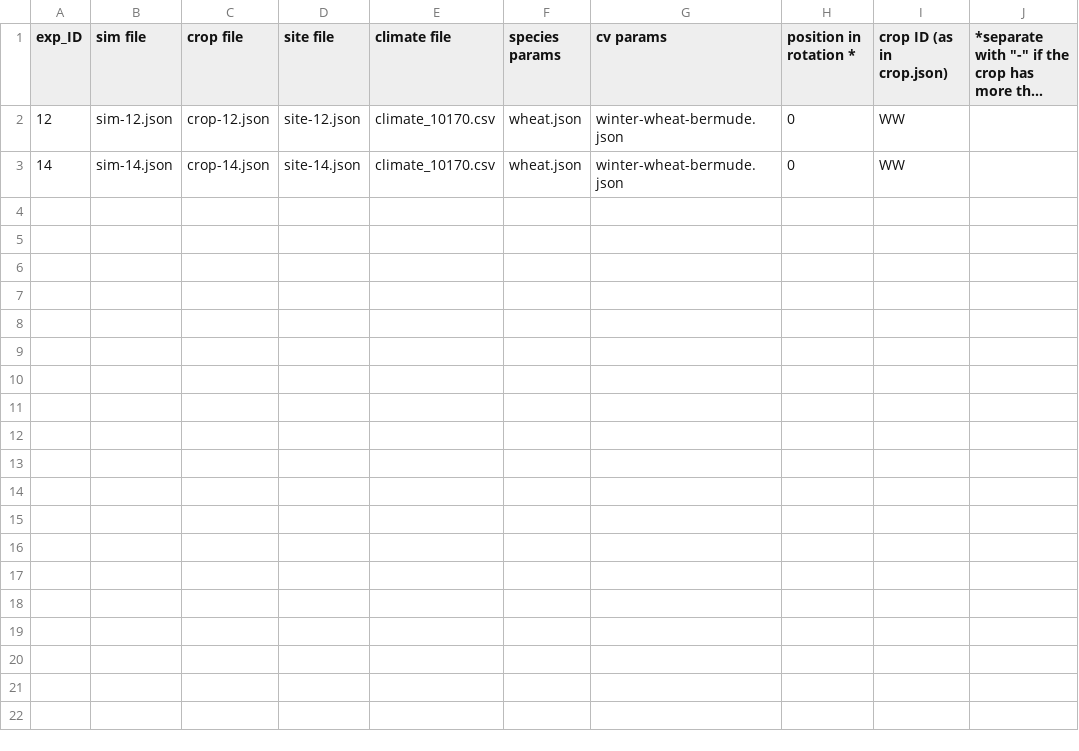
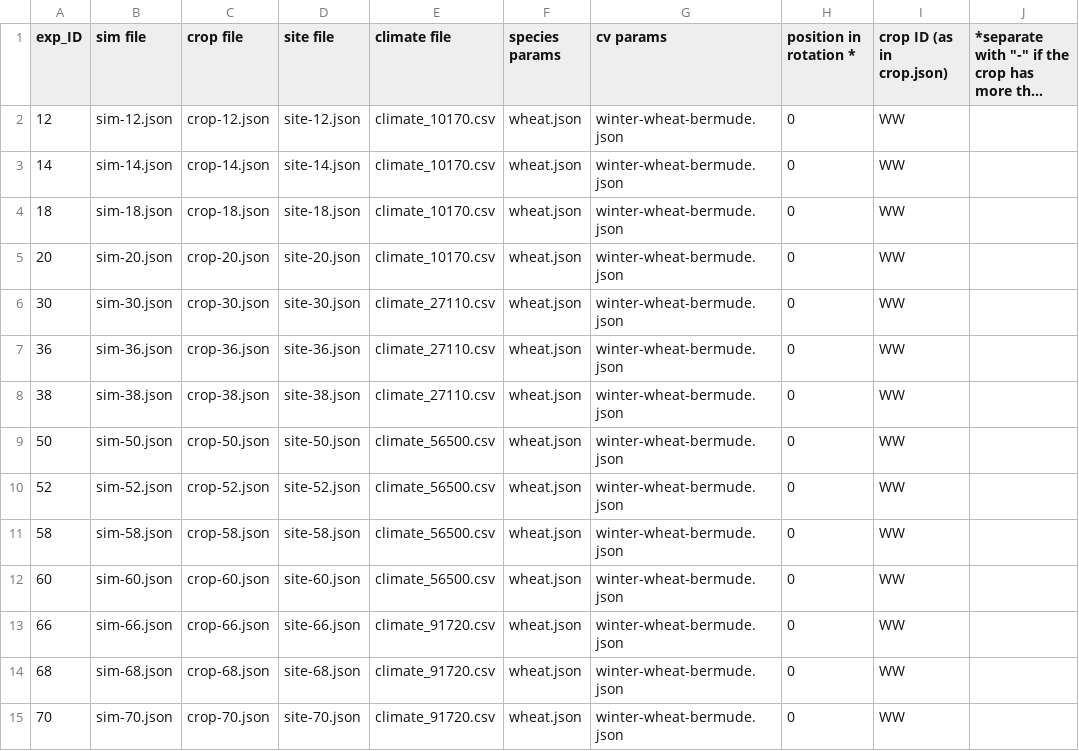
Before and after one commit to rolandbaatz/MultiExpCalibrator_parallel, a CSV file: crop_sim_site_MAP_bermude.csv, drawn as a sheet; long unchanged cells end in …; the diff names each change by its address in the sheet, - before the commit and + after, or states it on an @@ line.

```diff
--- a/crop_sim_site_MAP_bermude.csv
+++ b/crop_sim_site_MAP_bermude.csv
+row 4: 18 | sim-18.json | crop-18.json | site-18.json | climate_10170.csv | wheat.json | winter-wheat-bermude.json | 0 | WW
+row 5: 20 | sim-20.json | crop-20.json | site-20.json | climate_10170.csv | wheat.json | winter-wheat-bermude.json | 0 | WW
+row 6: 30 | sim-30.json | crop-30.json | site-30.json | climate_27110.csv | wheat.json | winter-wheat-bermude.json | 0 | WW
+row 7: 36 | sim-36.json | crop-36.json | site-36.json | climate_27110.csv | wheat.json | winter-wheat-bermude.json | 0 | WW
+row 8: 38 | sim-38.json | crop-38.json | site-38.json | climate_27110.csv | wheat.json | winter-wheat-bermude.json | 0 | WW
+row 9: 50 | sim-50.json | crop-50.json | site-50.json | climate_56500.csv | wheat.json | winter-wheat-bermude.json | 0 | WW
+row 10: 52 | sim-52.json | crop-52.json | site-52.json | climate_56500.csv | wheat.json | winter-wheat-bermude.json | 0 | WW
+row 11: 58 | sim-58.json | crop-58.json | site-58.json | climate_56500.csv | wheat.json | winter-wheat-bermude.json | 0 | WW
+row 12: 60 | sim-60.json | crop-60.json | site-60.json | climate_56500.csv | wheat.json | winter-wheat-bermude.json | 0 | WW
+row 13: 66 | sim-66.json | crop-66.json | site-66.json | climate_91720.csv | wheat.json | winter-wheat-bermude.json | 0 | WW
+row 14: 68 | sim-68.json | crop-68.json | site-68.json | climate_91720.csv | wheat.json | winter-wheat-bermude.json | 0 | WW
+row 15: 70 | sim-70.json | crop-70.json | site-70.json | climate_91720.csv | wheat.json | winter-wheat-bermude.json | 0 | WW
```
Also changed, not shown: crop_sim_site_MAP_apache.csv, 56 other files.
